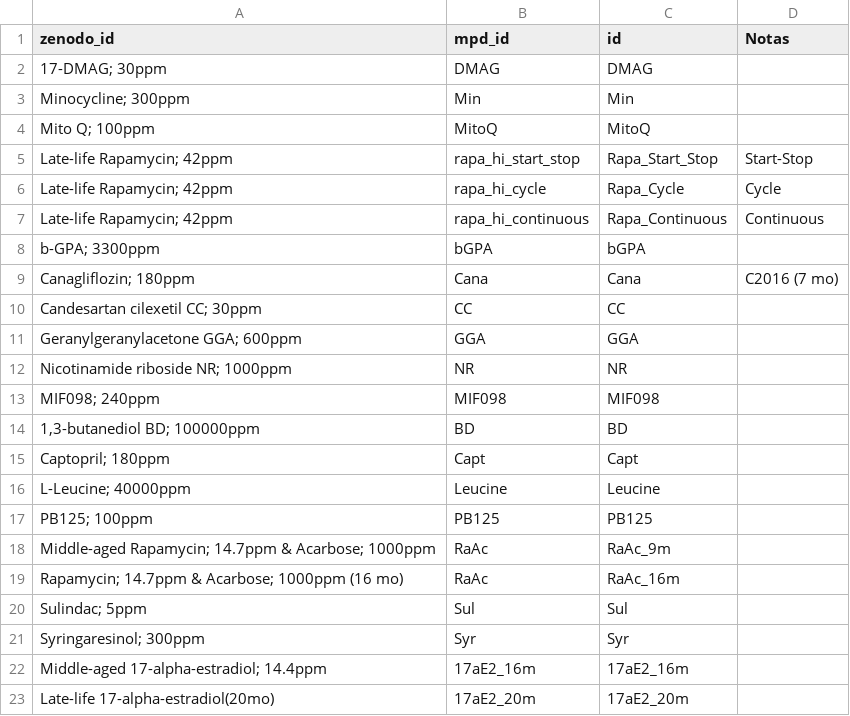
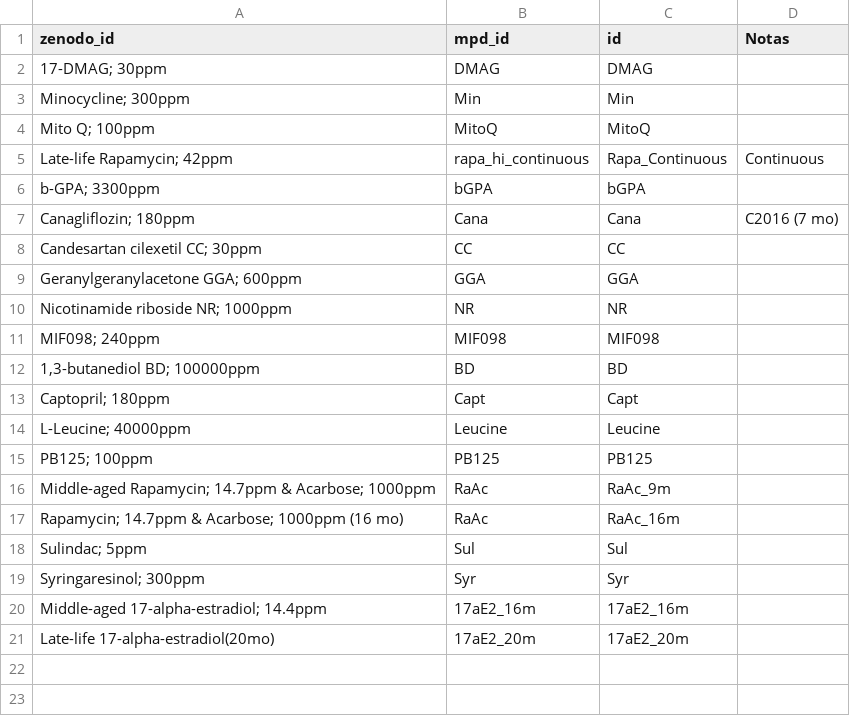
Before and after one commit to jorgeMFS/msc-joao-alves, a CSV file: results/table_zenodo_mpd_id.csv, drawn as a sheet.

Commit message:
Remoção da rapamycin cycle e start-stop

```diff
--- a/results/table_zenodo_mpd_id.csv
+++ b/results/table_zenodo_mpd_id.csv
@@ -4,4 +4,2 @@ Minocycline; 300ppm,Min,Min,
 Mito Q; 100ppm,MitoQ,MitoQ,
-Late-life Rapamycin; 42ppm,rapa_hi_start_stop,Rapa_Start_Stop,Start-Stop
-Late-life Rapamycin; 42ppm,rapa_hi_cycle,Rapa_Cycle,Cycle
 Late-life Rapamycin; 42ppm,rapa_hi_continuous,Rapa_Continuous,Continuous
```
Also changed, not shown: results/sampleinfo.csv, results/table_Zenodo.csv.
